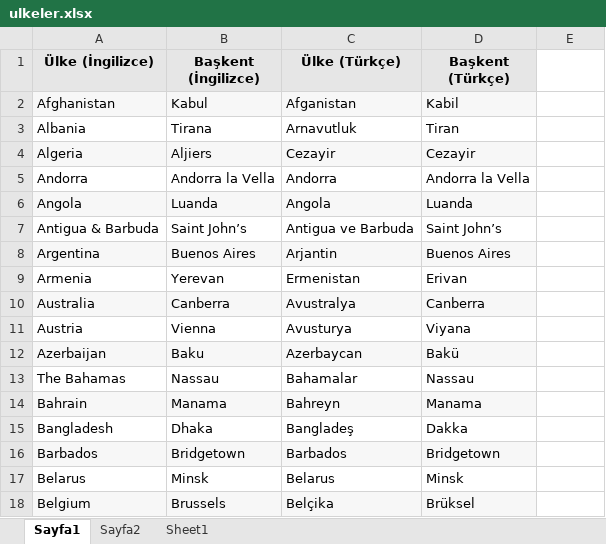
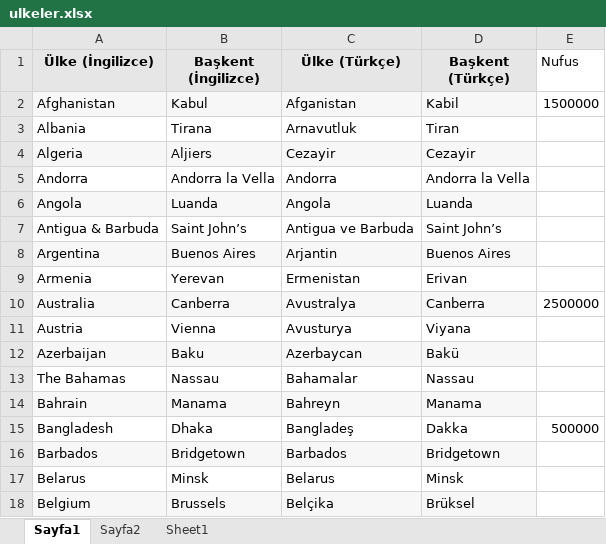
Before and after one commit to maozfidan/JUnit, an Excel workbook: src/resources/ulkeler.xlsx, sheet Sayfa1, drawn as a sheet; only a part is shown; values as stored, in another font and other column widths than the file's, no borders; the diff names each change by its address in the sheet, - before the commit and + after, or states it on an @@ line.

```diff
--- a/src/resources/ulkeler.xlsx (sheet Sayfa1)
+++ b/src/resources/ulkeler.xlsx (sheet Sayfa1)
-E1: (empty)
+E1: Nufus
-E2 (Nufus): (empty)
+E2 (Nufus): 1500000
-E10 (Nufus): (empty)
+E10 (Nufus): 2500000
-E15 (Nufus): (empty)
+E15 (Nufus): 500000
```
Also changed, not shown: 21 other files.
